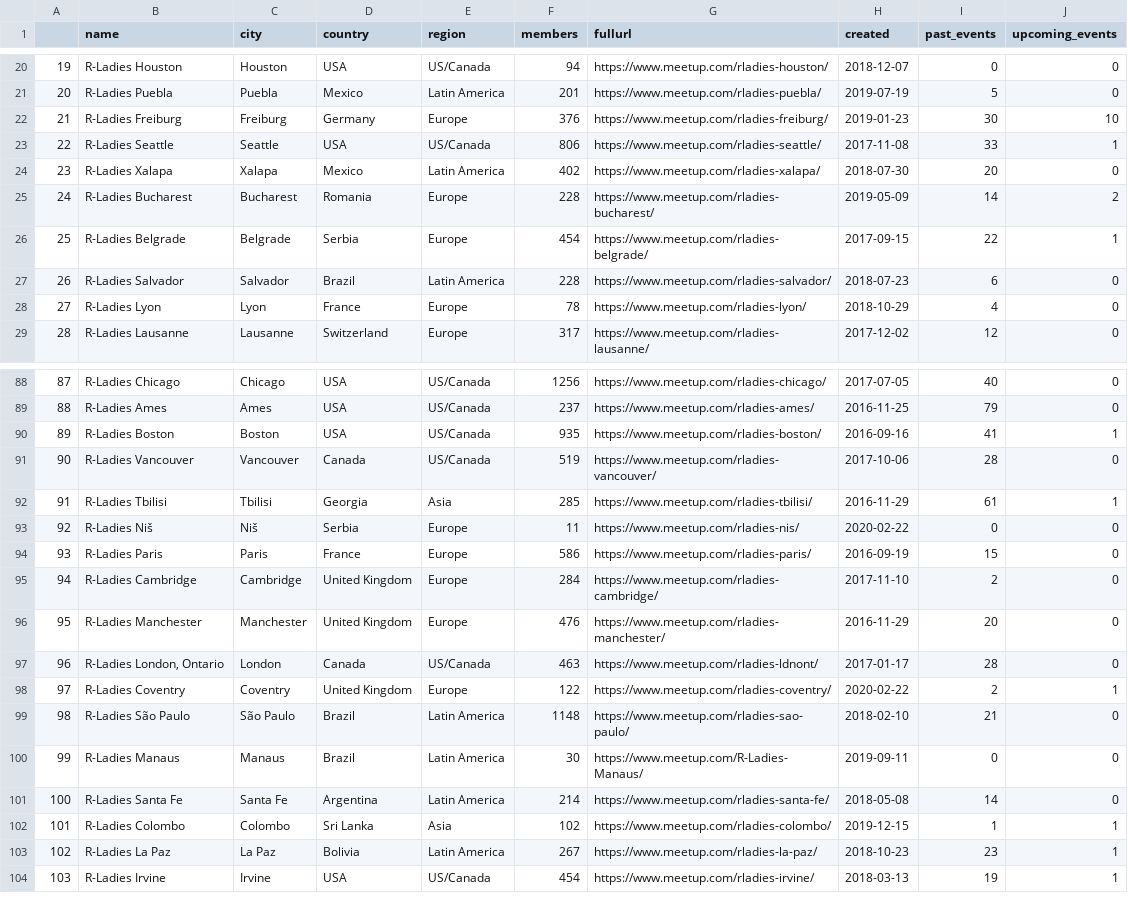
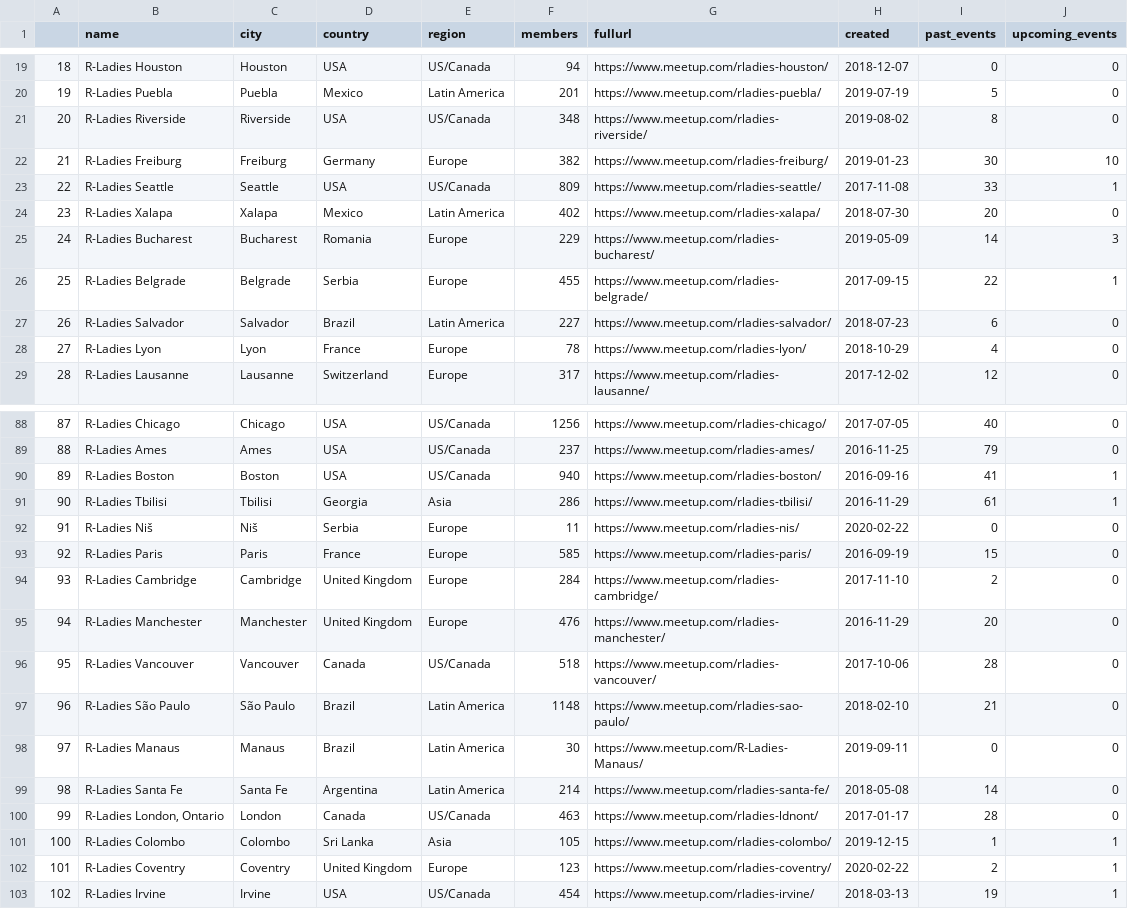
Before and after one commit to r-community/user-groups, a CSV file: docs/data/rladies.csv, drawn as a sheet; only a part is shown, gaps mark what is left out; removed rows and columns are numbered as before the commit, all else as after; the diff covers the shown part only; the diff names each change by its address in the sheet, - before the commit and + after, or states it on an @@ line.

```diff
--- a/docs/data/rladies.csv
+++ b/docs/data/rladies.csv
@@ column A renumbered between rows 13 and 171 @@
@@ row 13 moved to row 21: 20 @@
-F22 (members): 376
+F22 (members): 382
-F23 (members): 806
+F23 (members): 809
-F25 (members): 228
+F25 (members): 229
-J25 (upcoming_events): 2
+J25 (upcoming_events): 3
-F26 (members): 454
+F26 (members): 455
-F27 (members): 228
+F27 (members): 227
-F90 (members): 935
+F90 (members): 940
-row 91: 90 | R-Ladies Vancouver | Vancouver | Canada | US/Canada | 519 | https://www.meetup.com/rladies-vancouver/ | 2017-10-06 | 28 | 0
-F91 (members): 285
+F91 (members): 286
-F93 (members): 586
+F93 (members): 585
-B96 (name): R-Ladies London, Ontario
+B96 (name): R-Ladies Vancouver
-C96 (city): London
+C96 (city): Vancouver
-F96 (members): 463
+F96 (members): 518
-G96 (fullurl): https://www.meetup.com/rladies-ldnont/
+G96 (fullurl): https://www.meetup.com/rladies-vancouver/
-H96 (created): 2017-01-17
+H96 (created): 2017-10-06
-row 98: 97 | R-Ladies Coventry | Coventry | United Kingdom | Europe | 122 | https://www.meetup.com/rladies-coventry/ | 2020-02-22 | 2 | 1
+row 100: 99 | R-Ladies London, Ontario | London | Canada | US/Canada | 463 | https://www.meetup.com/rladies-ldnont/ | 2017-01-17 | 28 | 0
-F101 (members): 102
+F101 (members): 105
@@ row 103 moved to row 110: 109 @@
+row 102: 101 | R-Ladies Coventry | Coventry | United Kingdom | Europe | 123 | https://www.meetup.com/rladies-coventry/ | 2020-02-22 | 2 | 1
```
Also changed, not shown: 4 moved rows and 27 edited cells elsewhere in this file, docs/data/rugs.csv, 4 other files.
